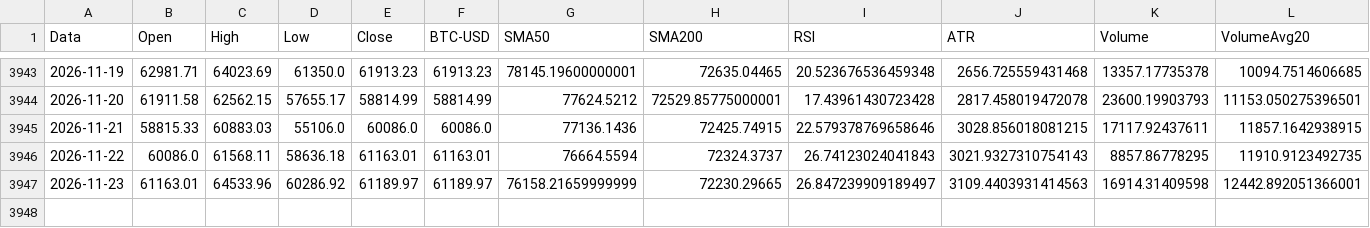
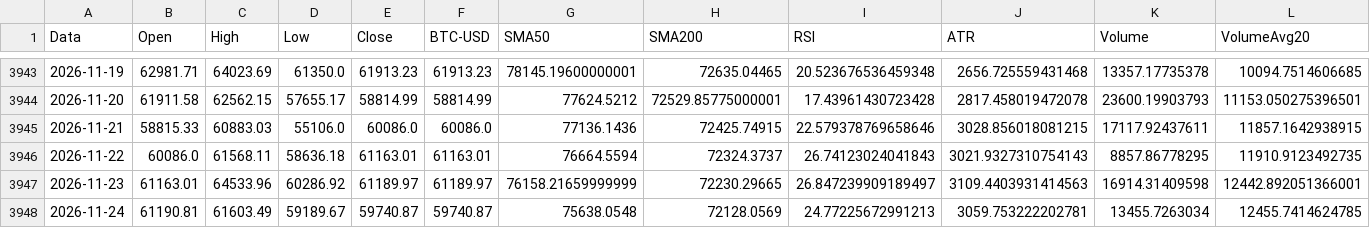
Before and after one commit to giuse2003/BTC_Prudential_Signal, a CSV file: docs/historical_signals.csv, drawn as a sheet; only a part is shown, gaps mark what is left out; rows hold the shown columns only; the diff names each change by its address in the sheet, - before the commit and + after, or states it on an @@ line.

```diff
--- a/docs/historical_signals.csv
+++ b/docs/historical_signals.csv
+row 3948: 2026-11-24 | 61190.81 | 61603.49 | 59189.67 | 59740.87 | 59740.87 | 75638.0548 | 72128.0569 | 24.77225672991213 | 3059.753222202781 | 13455.7263034 | 12455.7414624785
```
Also changed, not shown: docs/equity_timeseries.csv, docs/raw_candles.csv, 6 other files.
